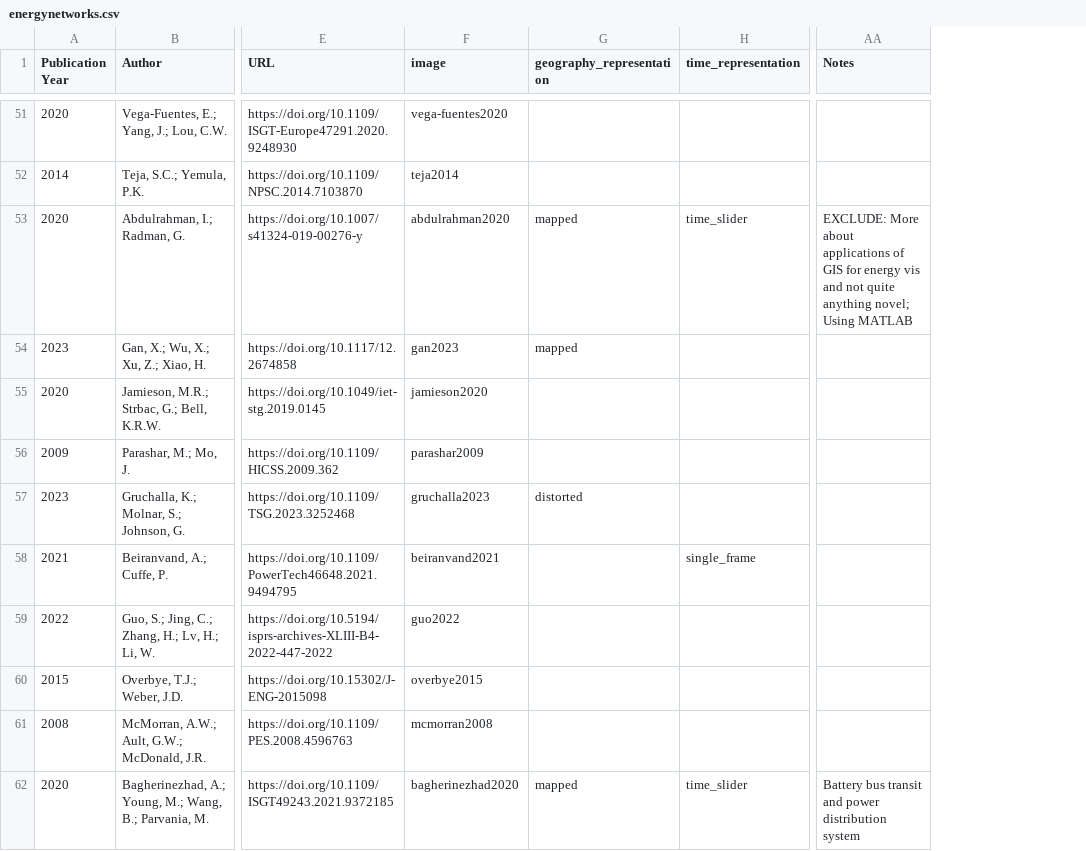
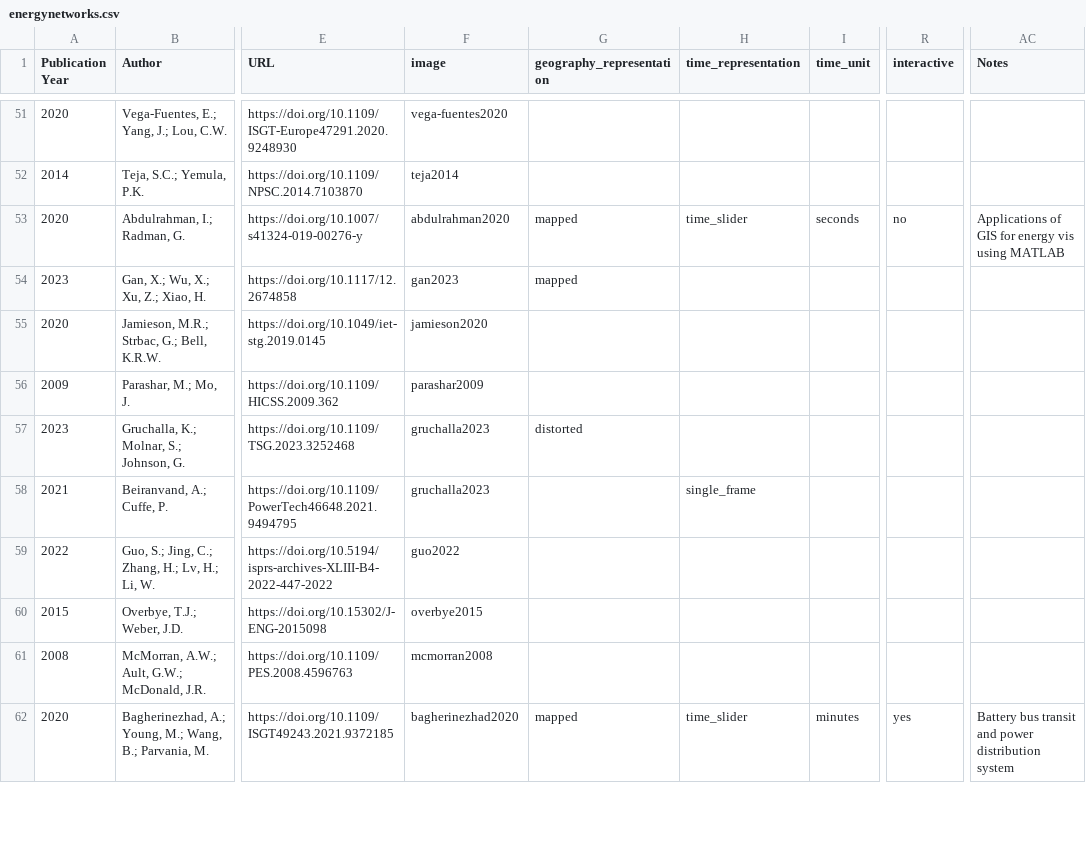
Before and after one commit to energynetworkvis/timetasktaxonomy, a CSV file: energynetworks.csv, drawn as a sheet; only a part is shown, gaps mark what is left out; addresses are those after the commit; the diff covers the shown part only; the diff names each change by its address in the sheet, - before the commit and + after, or states it on an @@ line.

```diff
--- a/energynetworks.csv
+++ b/energynetworks.csv
+column I (time_unit), rows 53-62: seconds |  |  |  |  |  |  |  |  | minutes
+column R (interactive), rows 53-62: no |  |  |  |  |  |  |  |  | yes
-AC53 (Notes): EXCLUDE: More about applications of GIS for energy vis and not quite anything novel; Using MATLAB
+AC53 (Notes): Applications of GIS for energy vis using MATLAB
-F58 (image): beiranvand2021
+F58 (image): gruchalla2023
```
Also changed, not shown: 38 edited cells elsewhere in this file, 4 other files.
